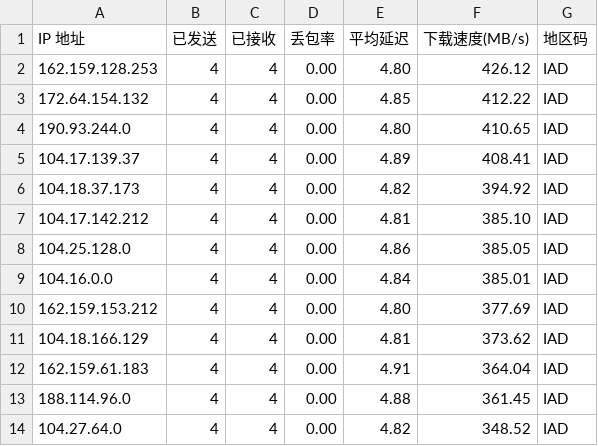
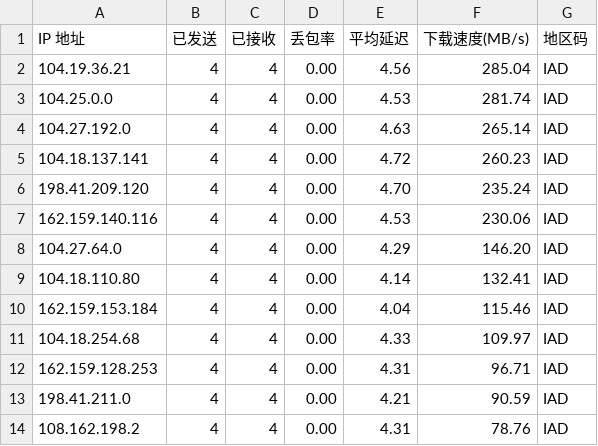
Before and after one commit to kexoub/CloudflareSpeedTest_txt, a CSV file: result.csv, drawn as a sheet.

```diff
--- a/result.csv
+++ b/result.csv
@@ -1,14 +1,14 @@
 IP 地址,已发送,已接收,丢包率,平均延迟,下载速度(MB/s),地区码
-162.159.128.253,4,4,0.00,4.80,426.12,IAD
-172.64.154.132,4,4,0.00,4.85,412.22,IAD
-190.93.244.0,4,4,0.00,4.80,410.65,IAD
-104.17.139.37,4,4,0.00,4.89,408.41,IAD
-104.18.37.173,4,4,0.00,4.82,394.92,IAD
-104.17.142.212,4,4,0.00,4.81,385.10,IAD
-104.25.128.0,4,4,0.00,4.86,385.05,IAD
-104.16.0.0,4,4,0.00,4.84,385.01,IAD
-162.159.153.212,4,4,0.00,4.80,377.69,IAD
-104.18.166.129,4,4,0.00,4.81,373.62,IAD
-162.159.61.183,4,4,0.00,4.91,364.04,IAD
-188.114.96.0,4,4,0.00,4.88,361.45,IAD
-104.27.64.0,4,4,0.00,4.82,348.52,IAD
+104.19.36.21,4,4,0.00,4.56,285.04,IAD
+104.25.0.0,4,4,0.00,4.53,281.74,IAD
+104.27.192.0,4,4,0.00,4.63,265.14,IAD
+104.18.137.141,4,4,0.00,4.72,260.23,IAD
+198.41.209.120,4,4,0.00,4.70,235.24,IAD
+162.159.140.116,4,4,0.00,4.53,230.06,IAD
+104.27.64.0,4,4,0.00,4.29,146.20,IAD
+104.18.110.80,4,4,0.00,4.14,132.41,IAD
+162.159.153.184,4,4,0.00,4.04,115.46,IAD
+104.18.254.68,4,4,0.00,4.33,109.97,IAD
+162.159.128.253,4,4,0.00,4.31,96.71,IAD
+198.41.211.0,4,4,0.00,4.21,90.59,IAD
+108.162.198.2,4,4,0.00,4.31,78.76,IAD
```
Also changed, not shown: ip-ua.csv, 3 other files.
